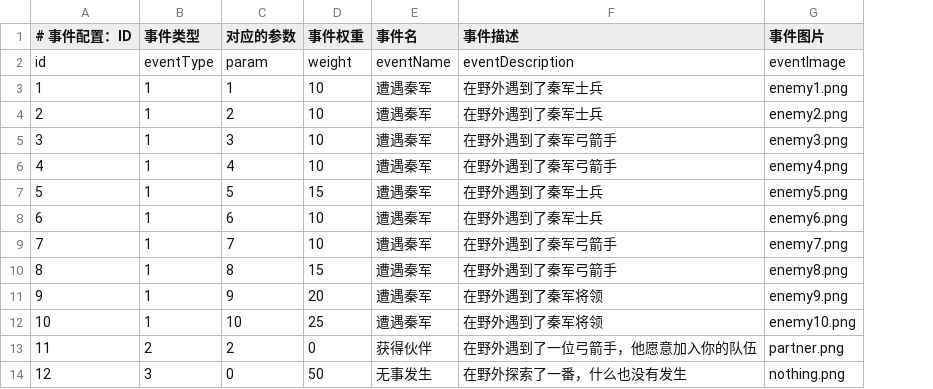
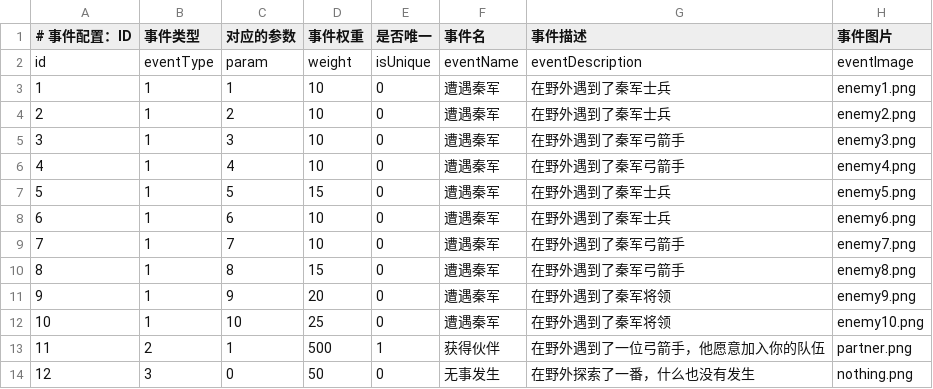
Before and after one commit to iiplayLuo/yinghepaoshang, a CSV file: csv/events_config.csv, drawn as a sheet; the diff names each change by its address in the sheet, - before the commit and + after, or states it on an @@ line.

```diff
--- a/csv/events_config.csv
+++ b/csv/events_config.csv
+column E (是否唯一), rows 2-14: isUnique | 0 | 0 | 0 | 0 | 0 | 0 | 0 | 0 | 0 | 0 | 1 | 0
-C13 (对应的参数): 2
+C13 (对应的参数): 1
-D13 (事件权重): 0
+D13 (事件权重): 500
```
Also changed, not shown: 13 other files.
